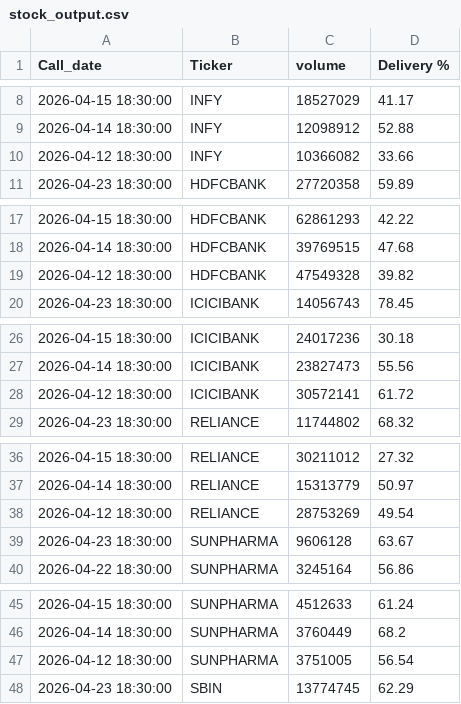
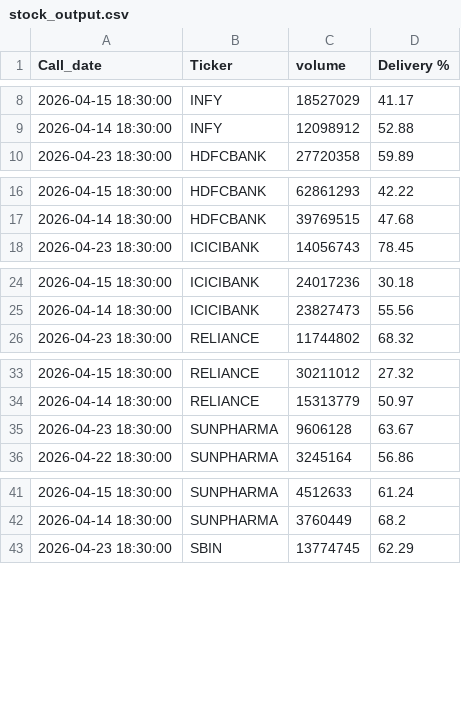
Before and after one commit to nayanjsarma1-png/nifty50-radar, a CSV file: stock_output.csv, drawn as a sheet; only a part is shown, gaps mark what is left out; the diff covers the shown part only.

```diff
--- a/stock_output.csv
+++ b/stock_output.csv
@@ -9,3 +9,2 @@ Call_date,Ticker,volume,Delivery %
 2026-04-14 18:30:00,INFY,12098912,52.88
-2026-04-12 18:30:00,INFY,10366082,33.66
 2026-04-23 18:30:00,HDFCBANK,27720358,59.89
@@ -18,3 +17,2 @@ Call_date,Ticker,volume,Delivery %
 2026-04-14 18:30:00,HDFCBANK,39769515,47.68
-2026-04-12 18:30:00,HDFCBANK,47549328,39.82
 2026-04-23 18:30:00,ICICIBANK,14056743,78.45
@@ -27,3 +25,2 @@ Call_date,Ticker,volume,Delivery %
 2026-04-14 18:30:00,ICICIBANK,23827473,55.56
-2026-04-12 18:30:00,ICICIBANK,30572141,61.72
 2026-04-23 18:30:00,RELIANCE,11744802,68.32
@@ -37,3 +34,2 @@ Call_date,Ticker,volume,Delivery %
 2026-04-14 18:30:00,RELIANCE,15313779,50.97
-2026-04-12 18:30:00,RELIANCE,28753269,49.54
 2026-04-23 18:30:00,SUNPHARMA,9606128,63.67
@@ -46,3 +42,2 @@ Call_date,Ticker,volume,Delivery %
 2026-04-14 18:30:00,SUNPHARMA,3760449,68.2
-2026-04-12 18:30:00,SUNPHARMA,3751005,56.54
 2026-04-23 18:30:00,SBIN,13774745,62.29
```
Also changed, not shown: 45 removed rows elsewhere in this file.
